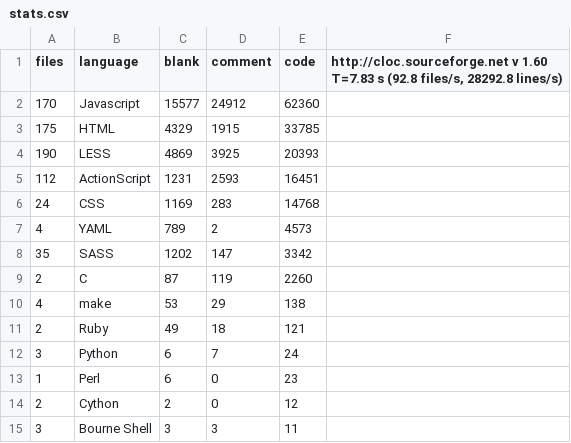
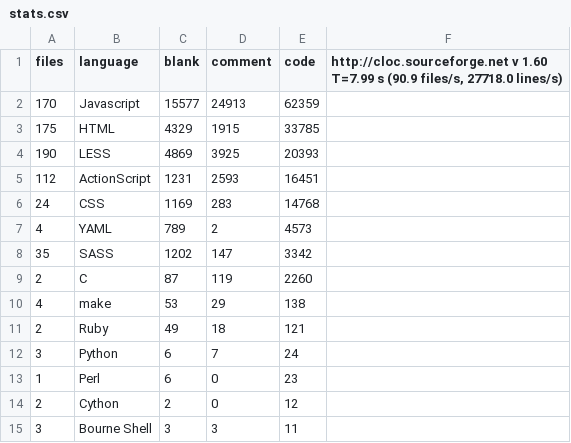
Before and after one commit to alexjstubbs/8bit.cloud-client, a CSV file: stats.csv, drawn as a sheet.

```diff
--- a/stats.csv
+++ b/stats.csv
@@ -1,3 +1,3 @@
-files,language,blank,comment,code,"http://cloc.sourceforge.net v 1.60  T=7.83 s (92.8 files/s, 28292.8 lines/s)"
-170,Javascript,15577,24912,62360
+files,language,blank,comment,code,"http://cloc.sourceforge.net v 1.60  T=7.99 s (90.9 files/s, 27718.0 lines/s)"
+170,Javascript,15577,24913,62359
 175,HTML,4329,1915,33785
```
Also changed, not shown: 6 other files.
